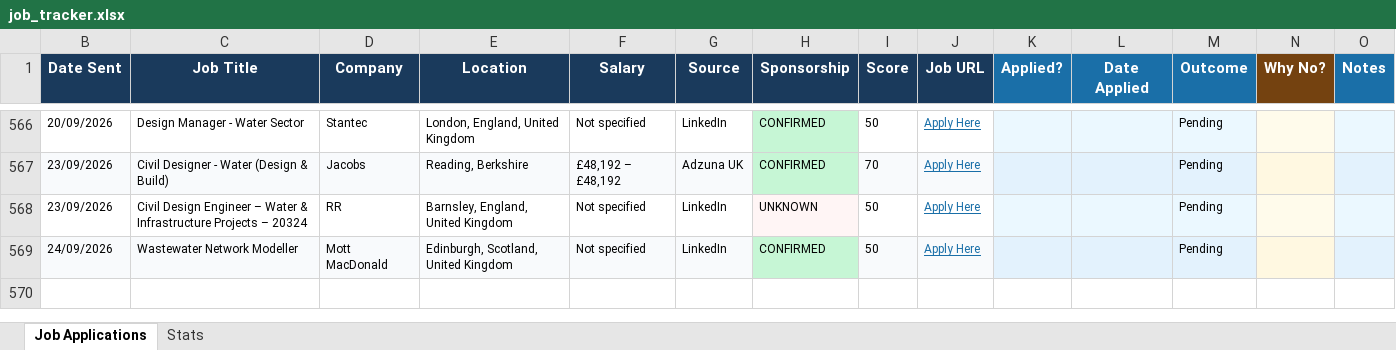
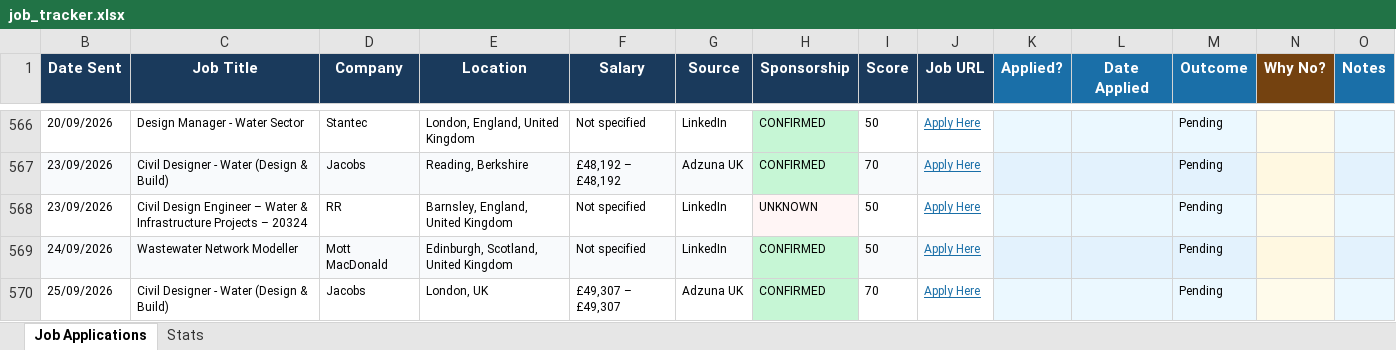
Before and after one commit to ishaankumar3/job-hunter, an Excel workbook: job_tracker.xlsx, sheet Job Applications, drawn as a sheet; only a part is shown, gaps mark what is left out; values as stored, in another font and other column widths than the file's, no borders; the diff names each change by its address in the sheet, - before the commit and + after, or states it on an @@ line.

```diff
--- a/job_tracker.xlsx (sheet Job Applications)
+++ b/job_tracker.xlsx (sheet Job Applications)
+row 570: 25/09/2026 | Civil Designer - Water (Design & Build) | Jacobs | London, UK | £49,307 – £49,307 | Adzuna UK | CONFIRMED | 70 | Apply Here |  |  | Pending
```
Also changed, not shown: hidden cells.
